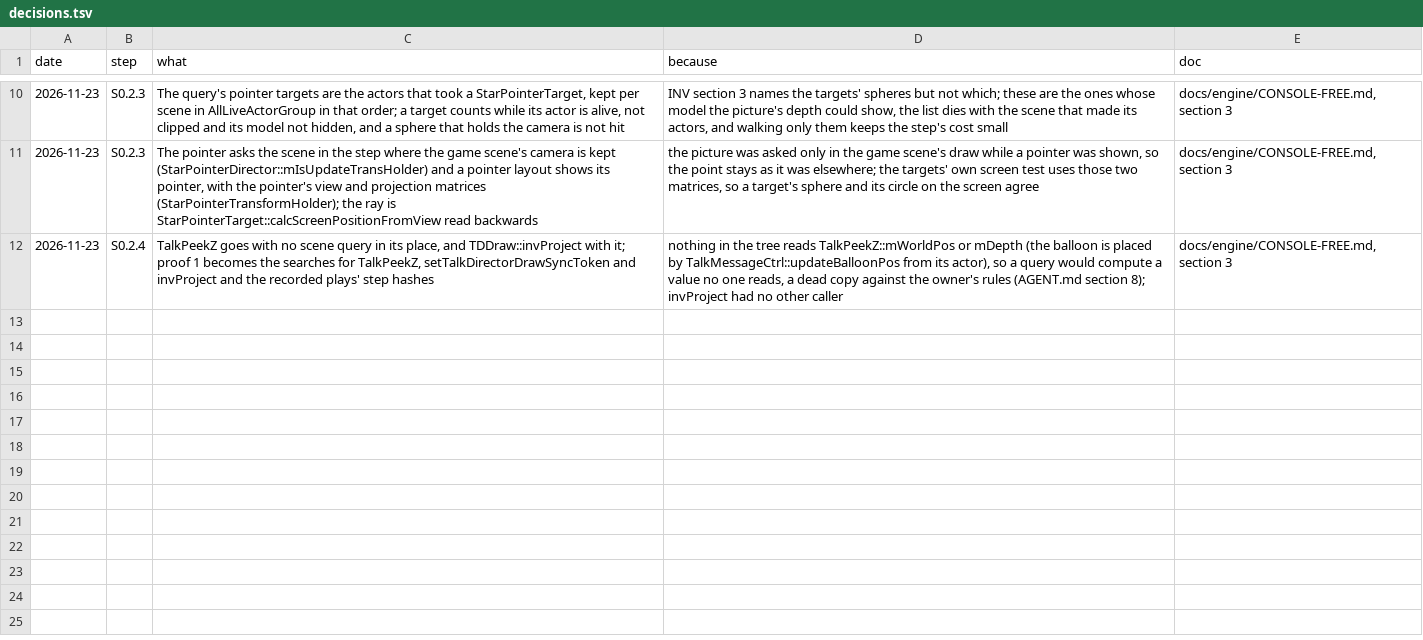
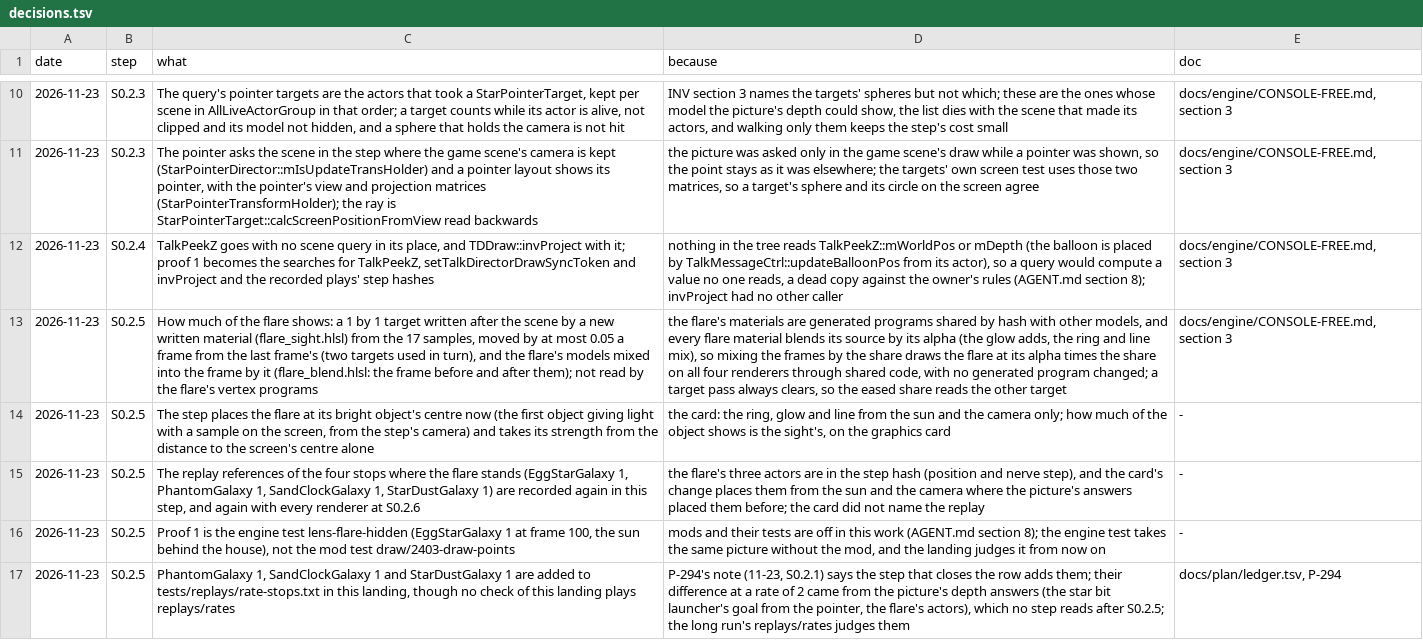
Before and after one commit to keepvaibin/nebula, a TSV file: docs/plan/native/decisions.tsv, drawn as a sheet; only a part is shown, gaps mark what is left out; the diff names each change by its address in the sheet, - before the commit and + after, or states it on an @@ line.

Commit message:
S0.2.5 Landing B, part 3: the lens flare is decided on the graphics card
The flare no longer reads the picture's depth answers. LensFlareDirector places its ring, glow and line from the sun and
the step's camera alone (native/petari/src/Game/Screen/LensFlare.cpp, BrightObjBase::calcSamples in
native/petari/src/Game/MapObj/BrightObj.cpp), and how much of it shows stays on the graphics card:

- after the scene, runtime/src/render/materials/flare_sight.hlsl counts the 17 samples the scene's depth leaves seen and
  writes the share, eased by at most 0.05 a picture, into a 1 by 1 target (two taken in turn);
- runtime/src/render/materials/flare_blend.hlsl mixes the picture without the flare's models and with them by that share,
  exact because every flare material blends by its source alpha.

The two materials are new written programs (native/include/nebula_game_api.h, tools/dev/compile_programs.py,
native/include/nebula_shader_rows.h), so all four renderers draw them from the same programs.

Proof: the engine test tests/engine/lens-flare-hidden/test.json (the sun behind the house in EggStarGalaxy 1, as the mod
test showed it). The flare's three actors are in the step hash: the replay reference of 4 of the 20 recorded stops is
recorded again (EggStarGalaxy 1, PhantomGalaxy 1, SandClockGalaxy 1, StarDustGalaxy 1; docs/plan/strictness-log.tsv),
and the two changed SandClockGalaxy 1 pictures are declared in PICTURES-CHANGE.txt. PhantomGalaxy 1, SandClockGalaxy 1
and StarDustGalaxy 1 join tests/replays/rate-stops.txt.

P-294 is fixed; P-242 gets its note (docs/plan/ledger.tsv). The card and docs/engine/CONSOLE-FREE.md say what was
built; the decisions are in docs/plan/native/decisions.tsv.

```diff
--- a/docs/plan/native/decisions.tsv
+++ b/docs/plan/native/decisions.tsv
+row 13: 2026-11-23 | S0.2.5 | How much of the flare shows: a 1 by 1 target written after the scene by a new written material (flare_sight.hlsl) from the 17 samples, moved by at most 0.05 a frame from the last frame's (two targets used in turn), and the flare's models mixed into the frame by it (flare_blend.hlsl: the frame before and after them); not read by the flare's vertex programs | the flare's materials are generated programs shared by hash with other models, and every flare material blends its source by its alpha (the glow adds, the ring and line mix), so mixing the frames by the share draws the flare at its alpha times the share on all four renderers through shared code, with no generated program changed; a target pass always clears, so the eased share reads the other target | docs/engine/CONSOLE-FREE.md, section 3
+row 14: 2026-11-23 | S0.2.5 | The step places the flare at its bright object's centre now (the first object giving light with a sample on the screen, from the step's camera) and takes its strength from the distance to the screen's centre alone | the card: the ring, glow and line from the sun and the camera only; how much of the object shows is the sight's, on the graphics card | -
+row 15: 2026-11-23 | S0.2.5 | The replay references of the four stops where the flare stands (EggStarGalaxy 1, PhantomGalaxy 1, SandClockGalaxy 1, StarDustGalaxy 1) are recorded again in this step, and again with every renderer at S0.2.6 | the flare's three actors are in the step hash (position and nerve step), and the card's change places them from the sun and the camera where the picture's answers placed them before; the card did not name the replay | -
+row 16: 2026-11-23 | S0.2.5 | Proof 1 is the engine test lens-flare-hidden (EggStarGalaxy 1 at frame 100, the sun behind the house), not the mod test draw/2403-draw-points | mods and their tests are off in this work (AGENT.md section 8); the engine test takes the same picture without the mod, and the landing judges it from now on | -
+row 17: 2026-11-23 | S0.2.5 | PhantomGalaxy 1, SandClockGalaxy 1 and StarDustGalaxy 1 are added to tests/replays/rate-stops.txt in this landing, though no check of this landing plays replays/rates | P-294's note (11-23, S0.2.1) says the step that closes the row adds them; their difference at a rate of 2 came from the picture's depth answers (the star bit launcher's goal from the pointer, the flare's actors), which no step reads after S0.2.5; the long run's replays/rates judges them | docs/plan/ledger.tsv, P-294
```
Also changed, not shown: docs/plan/ledger.tsv, docs/plan/strictness-log.tsv, 23 other files.
